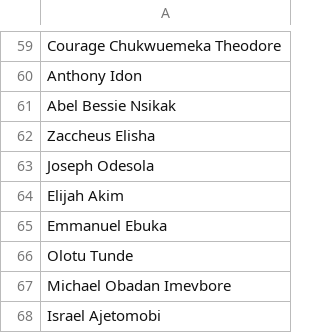
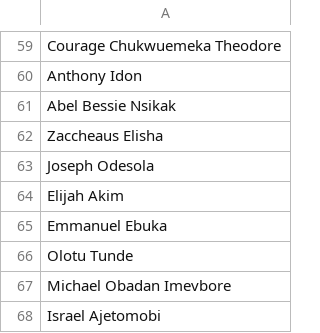
Before and after one commit to Greatcard11/Attendance, a CSV file: employee.csv, drawn as a sheet; only a part is shown, gaps mark what is left out.

Commit message:
Update employee.csv

```diff
--- a/employee.csv
+++ b/employee.csv
@@ -61,3 +61,3 @@ Anthony Idon
 Abel Bessie Nsikak
-Zaccheus Elisha
+Zaccheaus Elisha
 Joseph Odesola
```
